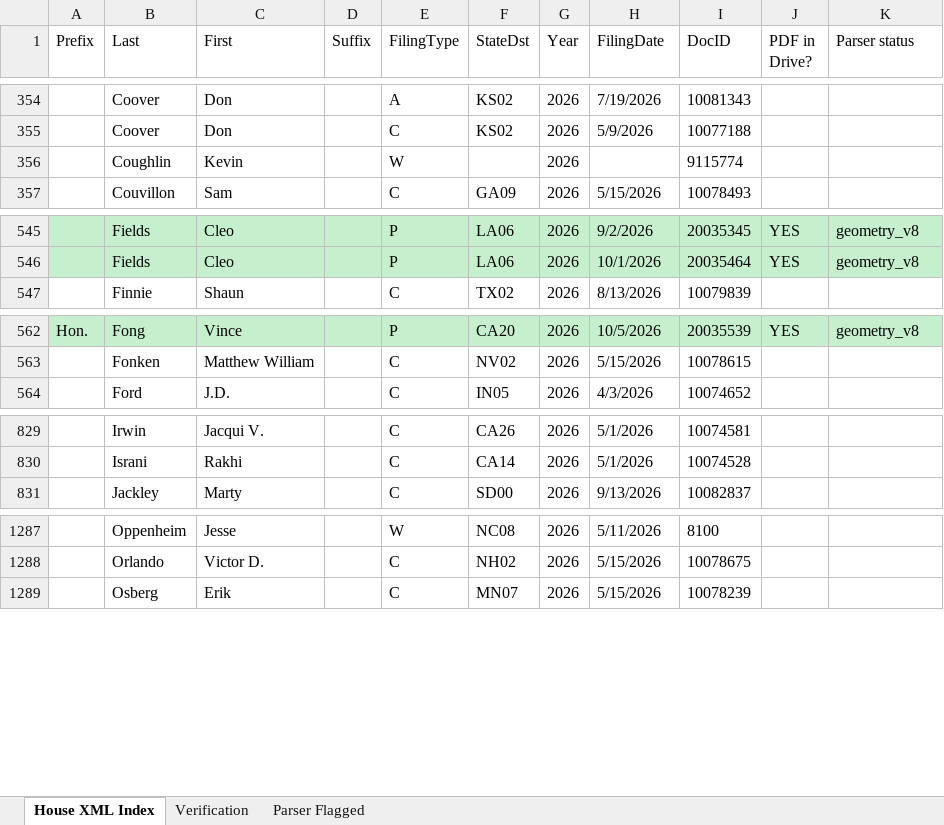
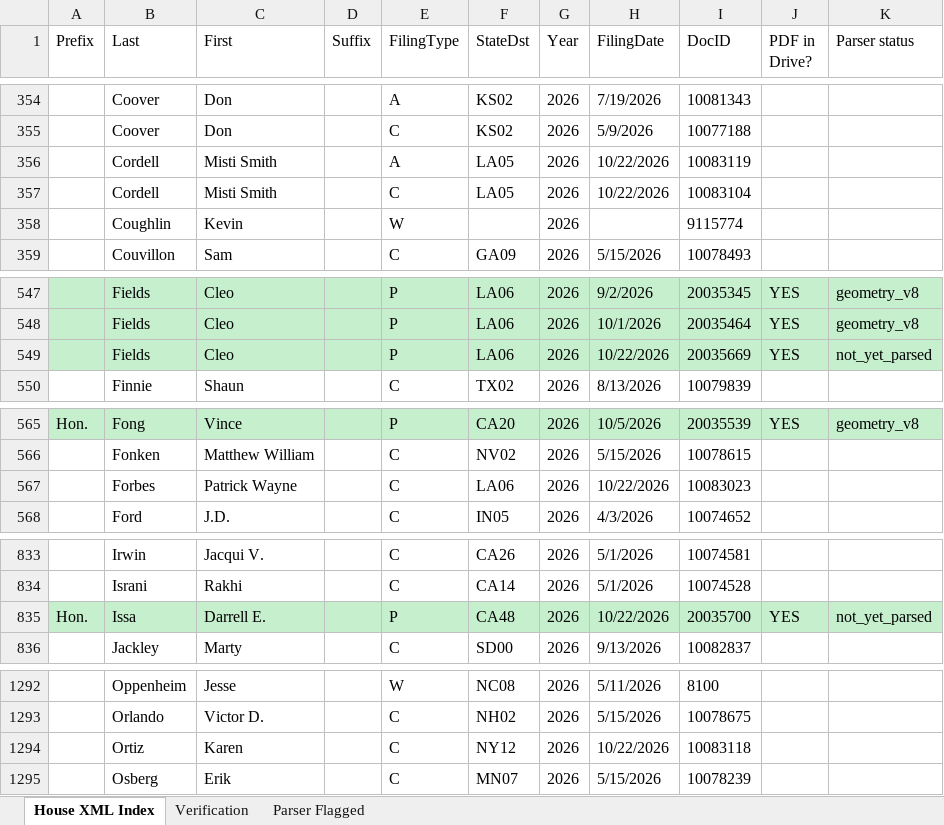
Before and after one commit to Strokeofluck/house-ptr-scraper, an Excel workbook: data/03_verification/House_PTR_Verification_2026.xlsx, sheet House XML Index, drawn as a sheet; only a part is shown, gaps mark what is left out; values as stored, in another font and other column widths than the file's, no borders; the diff names each change by its address in the sheet, - before the commit and + after, or states it on an @@ line.

```diff
--- a/data/03_verification/House_PTR_Verification_2026.xlsx (sheet House XML Index)
+++ b/data/03_verification/House_PTR_Verification_2026.xlsx (sheet House XML Index)
+row 356:  | Cordell | Misti Smith |  | A | LA05 | 2026 | 10/22/2026 | 10083119
+row 357:  | Cordell | Misti Smith |  | C | LA05 | 2026 | 10/22/2026 | 10083104
+row 549:  | Fields | Cleo |  | P | LA06 | 2026 | 10/22/2026 | 20035669 | YES | not_yet_parsed
+row 567:  | Forbes | Patrick Wayne |  | C | LA06 | 2026 | 10/22/2026 | 10083023
+row 835: Hon. | Issa | Darrell E. |  | P | CA48 | 2026 | 10/22/2026 | 20035700 | YES | not_yet_parsed
+row 1294:  | Ortiz | Karen |  | C | NY12 | 2026 | 10/22/2026 | 10083118
```
Also changed, not shown: sheet Verification, data/03_verification/House_PTR_Verification_2021.xlsx, data/03_verification/House_PTR_Verification_2022.xlsx, 14 other files.
